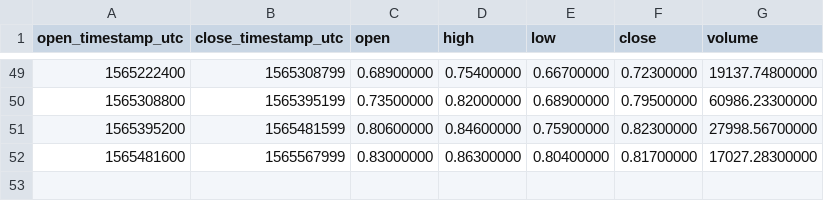
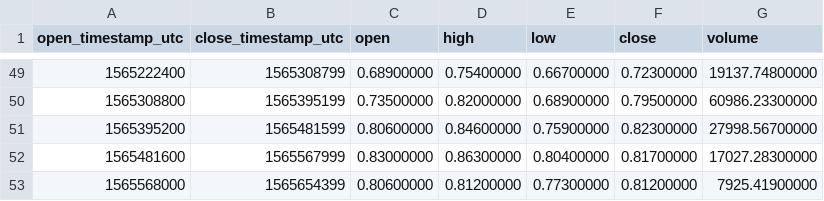
Before and after one commit to cryptobigbro/binance-ALGOPAX, a CSV file: binance-ALGOPAX-1d.csv, drawn as a sheet; only a part is shown, gaps mark what is left out; the diff names each change by its address in the sheet, - before the commit and + after, or states it on an @@ line.

```diff
--- a/binance-ALGOPAX-1d.csv
+++ b/binance-ALGOPAX-1d.csv
+row 53: 1565568000 | 1565654399 | 0.80600000 | 0.81200000 | 0.77300000 | 0.81200000 | 7925.41900000
```
Also changed, not shown: binance-ALGOPAX-1h.csv.
